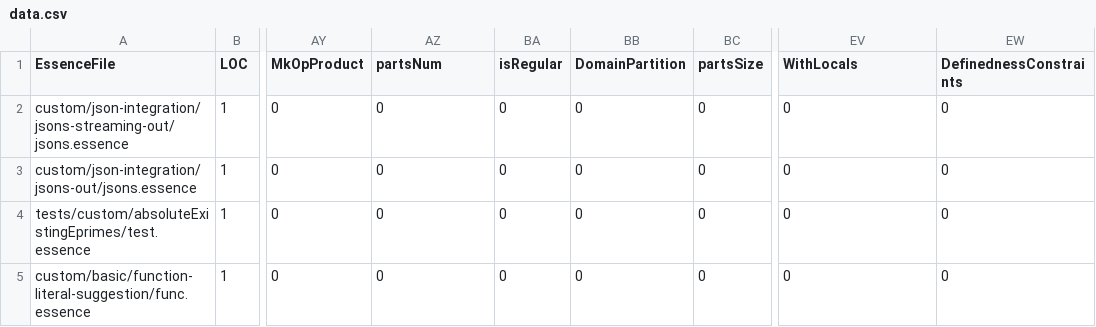
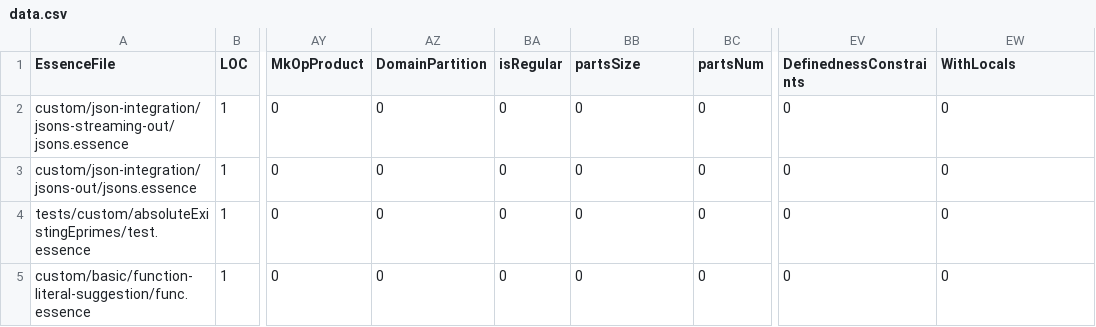
Before and after one commit to hecent/conjure-oxide, a CSV file: tools/essence-feature-usage-stats/data.csv, drawn as a sheet; only a part is shown, gaps mark what is left out; the diff names each change by its address in the sheet, - before the commit and + after, or states it on an @@ line.

Commit message:
Actions: Deploy the essence features usage table 🚀

```diff
--- a/tools/essence-feature-usage-stats/data.csv
+++ b/tools/essence-feature-usage-stats/data.csv
-AZ1: partsNum
+AZ1: DomainPartition
-BB1: DomainPartition
+BB1: partsSize
-BC1: partsSize
+BC1: partsNum
-EV1: WithLocals
+EV1: DefinednessConstraints
-EW1: DefinednessConstraints
+EW1: WithLocals
```
Also changed, not shown: 1 other file.
